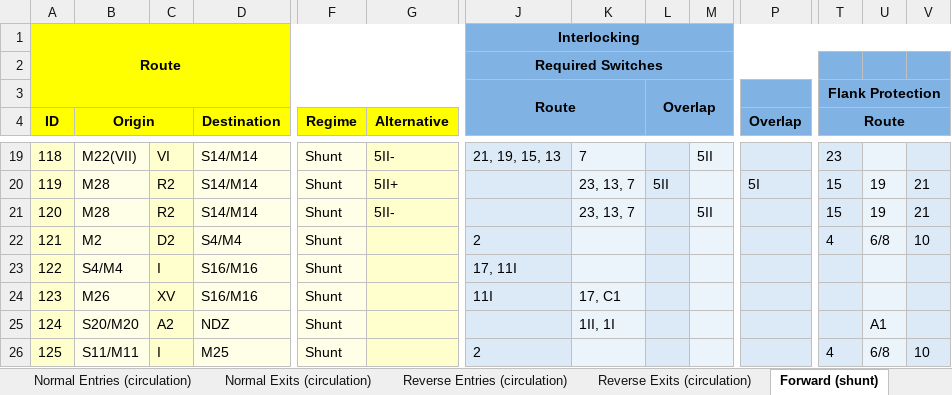
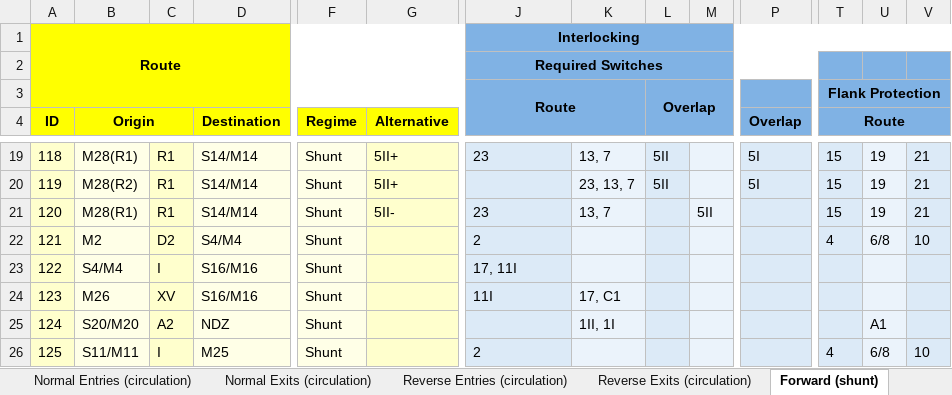
Before and after one commit to 7diogo-luis/ZIRCON, an Excel workbook: stations/output/MAN_Interlocking_Program.xlsx, sheet Forward (shunt), drawn as a sheet; only a part is shown, gaps mark what is left out; values as stored, in another font and other column widths than the file's, no borders; the diff covers the shown part only; the diff names each change by its address in the sheet, - before the commit and + after, or states it on an @@ line.

```diff
--- a/stations/output/MAN_Interlocking_Program.xlsx (sheet Forward (shunt))
+++ b/stations/output/MAN_Interlocking_Program.xlsx (sheet Forward (shunt))
-B19 (Origin): M22(VII)
+B19 (Origin): M28(R1)
-C19: VI
+C19: R1
-G19 (Alternative): 5II-
+G19 (Alternative): 5II+
-J19: 21, 19, 15, 13
+J19: 23
-K19: 7
+K19: 13, 7
-L19: (empty)
+L19: 5II
-M19: 5II
+M19: (empty)
-P19 (Overlap): (empty)
+P19 (Overlap): 5I
-T19 (Route): 23
+T19 (Route): 15
-U19: (empty)
+U19: 19
-V19: (empty)
+V19: 21
-B20 (Origin): M28
+B20 (Origin): M28(R2)
-C20:C21: R2
+C20:C21: R1
-B21 (Origin): M28
+B21 (Origin): M28(R1)
-J21: (empty)
+J21: 23
-K21: 23, 13, 7
+K21: 13, 7
```
Also changed, not shown: 41 edited cells elsewhere in this sheet, sheet Delays, sheet Inputs, stations/output/CIS_Interlocking_Program.xlsx, stations/output/MAF_Interlocking_Program.xlsx, 9 other files.
